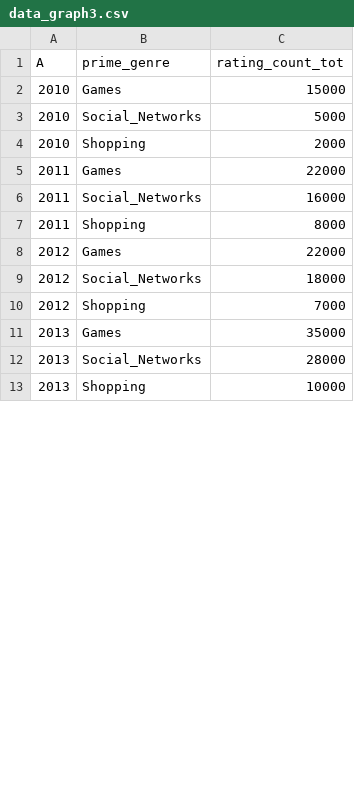
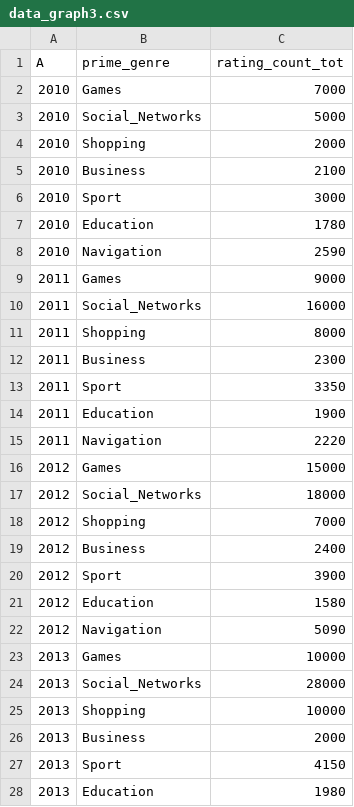
Before and after one commit to douniaelou/myprojet, a CSV file: data/data_graph3.csv, drawn as a sheet; only a part is shown; the diff covers the shown part only.

```diff
--- a/data/data_graph3.csv
+++ b/data/data_graph3.csv
@@ -1,13 +1,28 @@
 A,prime_genre,rating_count_tot
-2010,Games,15000
+2010,Games,7000
 2010,Social_Networks,5000
 2010,Shopping,2000
-2011,Games,22000
+2010,Business,2100
+2010,Sport,3000
+2010,Education,1780
+2010,Navigation,2590
+2011,Games,9000
 2011,Social_Networks,16000
 2011,Shopping,8000
-2012,Games,22000
+2011,Business,2300
+2011,Sport,3350
+2011,Education,1900
+2011,Navigation,2220
+2012,Games,15000
 2012,Social_Networks,18000
 2012,Shopping,7000
-2013,Games,35000
+2012,Business,2400
+2012,Sport,3900
+2012,Education,1580
+2012,Navigation,5090
+2013,Games,10000
 2013,Social_Networks,28000
 2013,Shopping,10000
+2013,Business,2000
+2013,Sport,4150
+2013,Education,1980
```
Also changed, not shown: 21 added rows and 9 edited cells elsewhere in this file, 1 other file.
